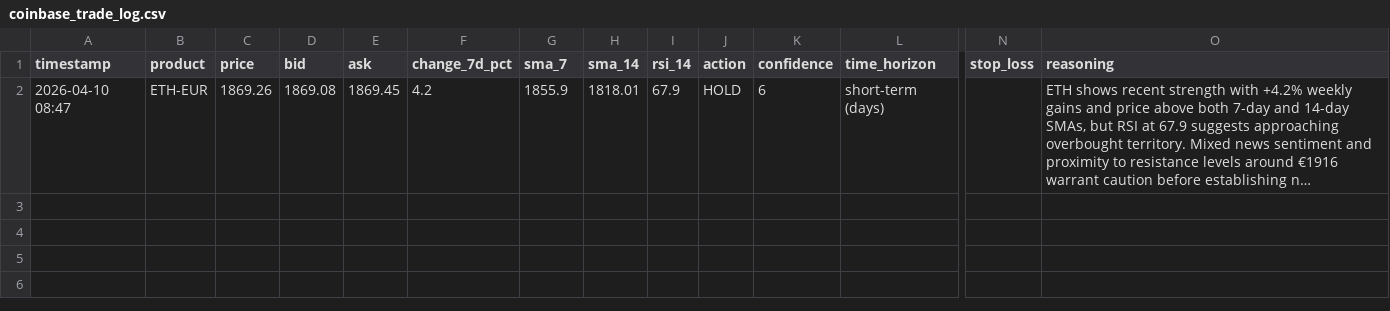
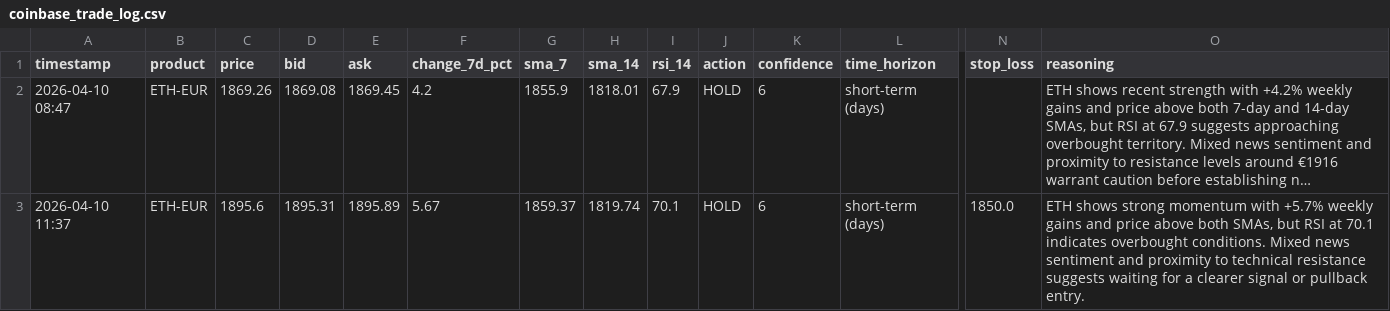
Before and after one commit to mfx-frid/eth-trader, a CSV file: coinbase_trade_log.csv, drawn as a sheet; only a part is shown, gaps mark what is left out; long unchanged cells end in …; rows hold the shown columns only; the diff names each change by its address in the sheet, - before the commit and + after, or states it on an @@ line.

```diff
--- a/coinbase_trade_log.csv
+++ b/coinbase_trade_log.csv
+row 3: 2026-04-10 11:37 | ETH-EUR | 1895.6 | 1895.31 | 1895.89 | 5.67 | 1859.37 | 1819.74 | 70.1 | HOLD | 6 | short-term (days) | 1850.0 | ETH shows strong momentum with +5.7% weekly gains and price above both SMAs, but RSI at 70.1 indicates overbought conditions. Mixed news sentiment and proximity to technical resistance suggests waiting for a clearer signal or pullback entry.
```
